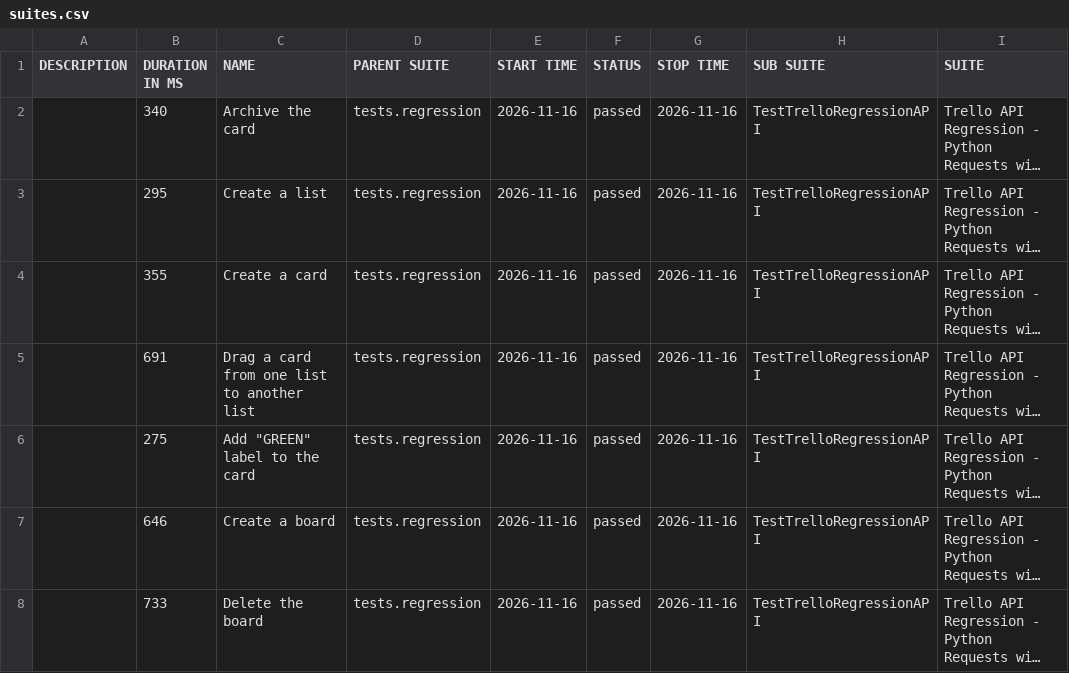
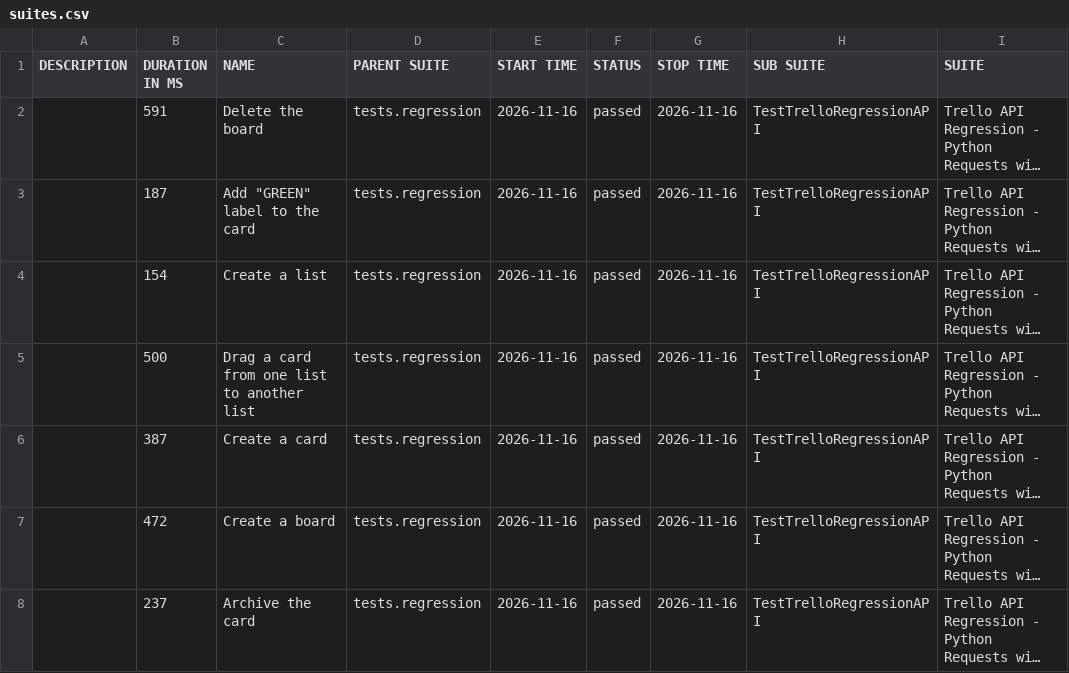
Before and after one commit to vkqapro/pythonRequestsAPI, a CSV file: data/suites.csv, drawn as a sheet; only a part is shown; long unchanged cells end in …; the diff names each change by its address in the sheet, - before the commit and + after, or states it on an @@ line.

```diff
--- a/data/suites.csv
+++ b/data/suites.csv
-B2 (DURATION IN MS): 340
+B2 (DURATION IN MS): 591
-C2 (NAME): Archive the card
+C2 (NAME): Delete the board
-B3 (DURATION IN MS): 295
+B3 (DURATION IN MS): 187
-C3 (NAME): Create a list
+C3 (NAME): Add "GREEN" label to the card
-B4 (DURATION IN MS): 355
+B4 (DURATION IN MS): 154
-C4 (NAME): Create a card
+C4 (NAME): Create a list
-B5 (DURATION IN MS): 691
+B5 (DURATION IN MS): 500
-B6 (DURATION IN MS): 275
+B6 (DURATION IN MS): 387
-C6 (NAME): Add "GREEN" label to the card
+C6 (NAME): Create a card
-B7 (DURATION IN MS): 646
+B7 (DURATION IN MS): 472
-B8 (DURATION IN MS): 733
+B8 (DURATION IN MS): 237
-C8 (NAME): Delete the board
+C8 (NAME): Archive the card
```
Also changed, not shown: 28 other files.
